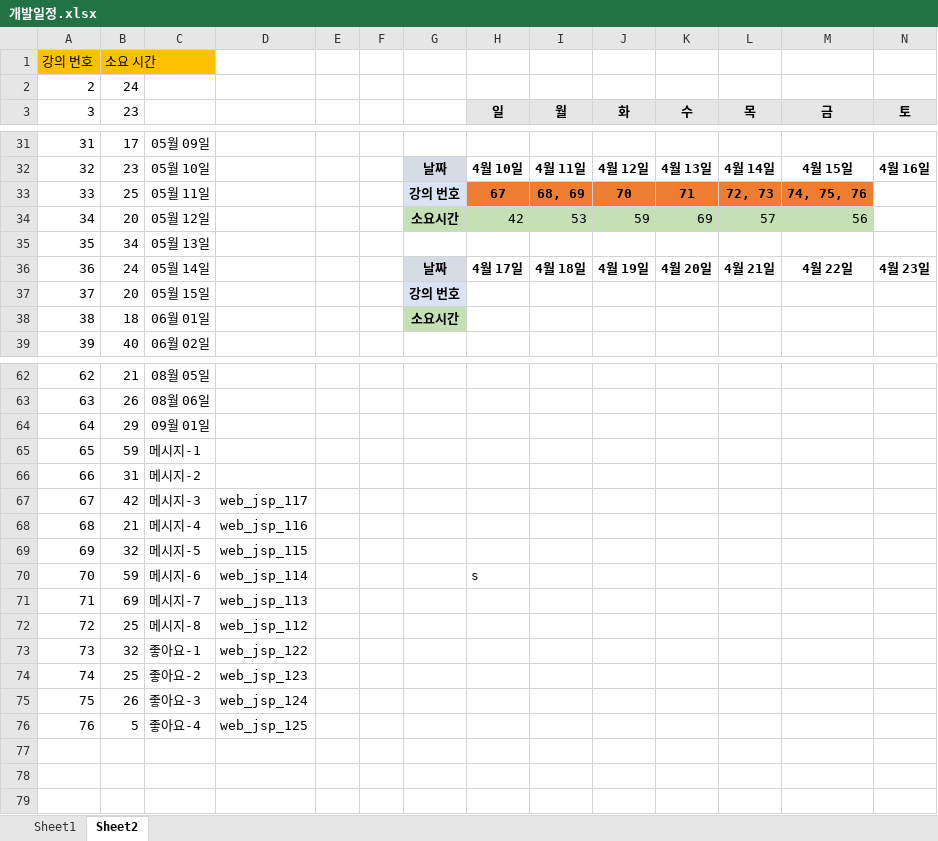
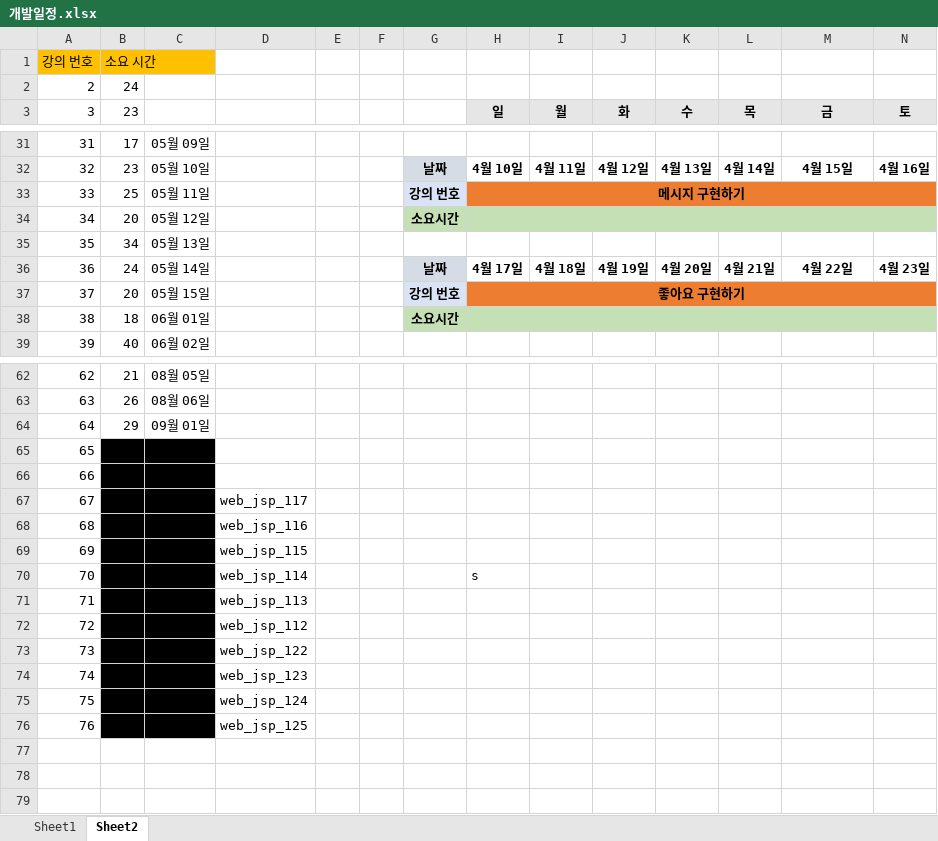
Before and after one commit to alenjb/project_MyCloset, an Excel workbook: 개발일정/개발일정.xlsx, sheet Sheet2, drawn as a sheet; only a part is shown, gaps mark what is left out; values as stored, in another font and other column widths than the file's, no borders; the diff names each change by its address in the sheet, - before the commit and + after, or states it on an @@ line.

Commit message:
개발 일정 수정-메시지 구현 및 좋아요 구현

```diff
--- a/개발일정/개발일정.xlsx (sheet Sheet2)
+++ b/개발일정/개발일정.xlsx (sheet Sheet2)
-H33 (일): 67
+H33 (일): 메시지 구현하기
+H33:N33 merged
-I33 (월): 68, 69
+I33 (월): (empty)
-J33 (화): 70
+J33 (화): (empty)
-K33 (수): 71
+K33 (수): (empty)
-L33 (목): 72, 73
+L33 (목): (empty)
-M33 (금): 74, 75, 76
+M33 (금): (empty)
-N33 fill: none
+N33 fill: #ED7D31
-H34 (일): 42
+H34 (일): (empty)
+H34:N34 merged
-I34 (월): 53
+I34 (월): (empty)
-J34 (화): 59
+J34 (화): (empty)
-K34 (수): 69
+K34 (수): (empty)
-L34 (목): 57
+L34 (목): (empty)
-M34 (금): 56
+M34 (금): (empty)
-N34 fill: none
+N34 fill: #C5E0B4
-H37 (일): (empty)
+H37 (일): 좋아요 구현하기
-H37:N37 fill: none
+H37:N37 fill: #ED7D31
+H37:N37 merged
-H38:N38 fill: none
+H38:N38 fill: #C5E0B4
+H38:N38 merged
-B65:C76 fill: none
+B65:C76 fill: #000000
```
